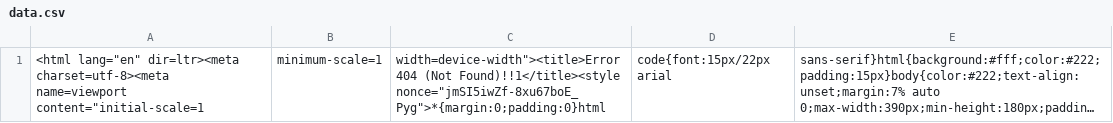
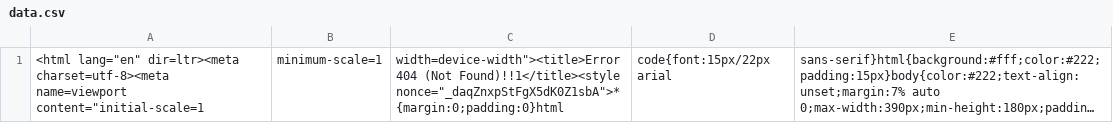
Before and after one commit to nehciyh/cargo-dashboard, a CSV file: data.csv, drawn as a sheet; long unchanged cells end in …; the diff names each change by its address in the sheet, - before the commit and + after, or states it on an @@ line.

```diff
--- a/data.csv
+++ b/data.csv
-C1: …(Not Found)!!1</title><style nonce="jmSI5iwZf-8xu67boE_Pyg">*{margin:0;padding:0}html
+C1: …(Not Found)!!1</title><style nonce="_daqZnxpStFgX5dK0Z1sbA">*{margin:0;padding:0}html
```
